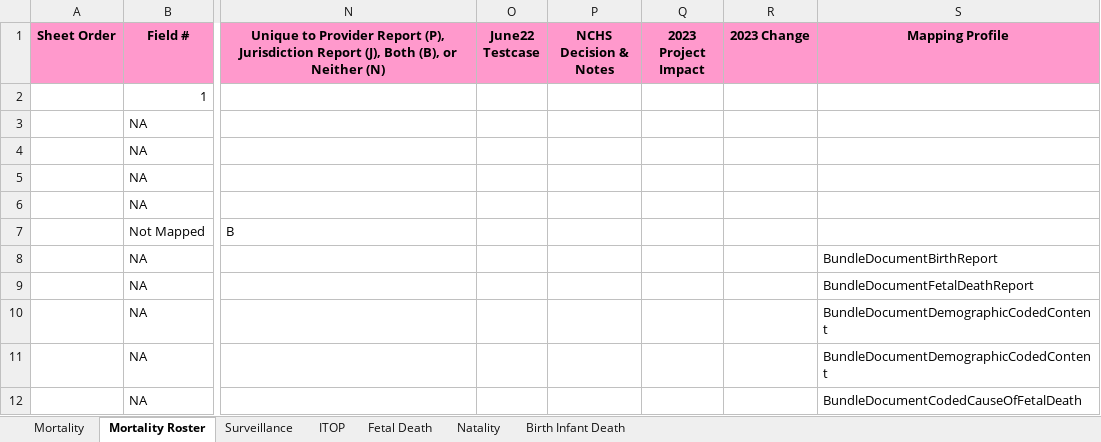
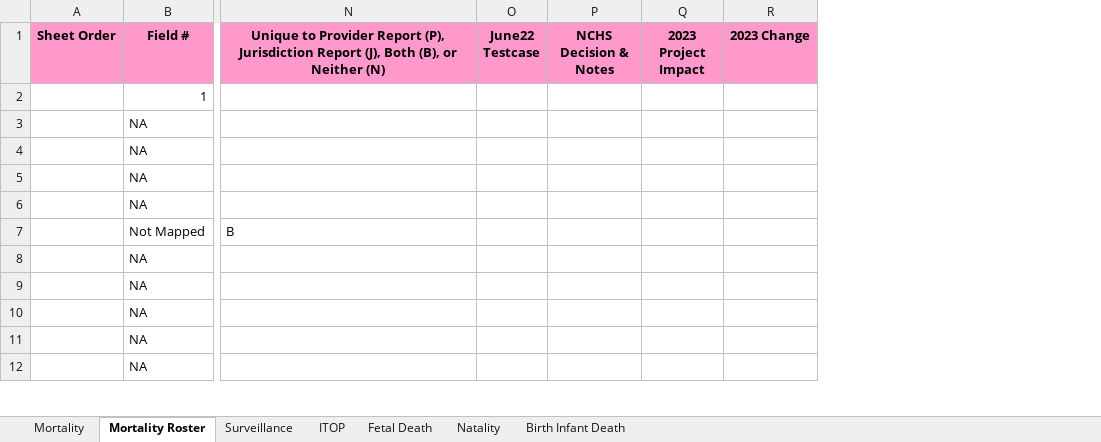
Before and after one commit to HL7/vr-common-library, an Excel workbook: input/images/IJE_File_Layouts_Version_2021_FHIR-2023-02-22-All-Combined.xlsx, sheet Mortality Roster, drawn as a sheet; only a part is shown, gaps mark what is left out; values as stored, in another font and other column widths than the file's, no borders; the diff names each change by its address in the sheet, - before the commit and + after, or states it on an @@ line.

Commit message:
rm vestigial column

```diff
--- a/input/images/IJE_File_Layouts_Version_2021_FHIR-2023-02-22-All-Combined.xlsx (sheet Mortality Roster)
+++ b/input/images/IJE_File_Layouts_Version_2021_FHIR-2023-02-22-All-Combined.xlsx (sheet Mortality Roster)
-column S (Mapping Profile), rows 8-12: BundleDocumentBirthReport | BundleDocumentFetalDeathReport | BundleDocumentDemographicCodedContent | BundleDocumentDemographicCodedContent | BundleDocumentCodedCauseOfFetalDeath
```
Also changed, not shown: sheet Mortality, sheet ITOP, sheet Surveillance, sheet Natality, sheet Fetal Death, sheet Birth Infant Death, 2 other files.
